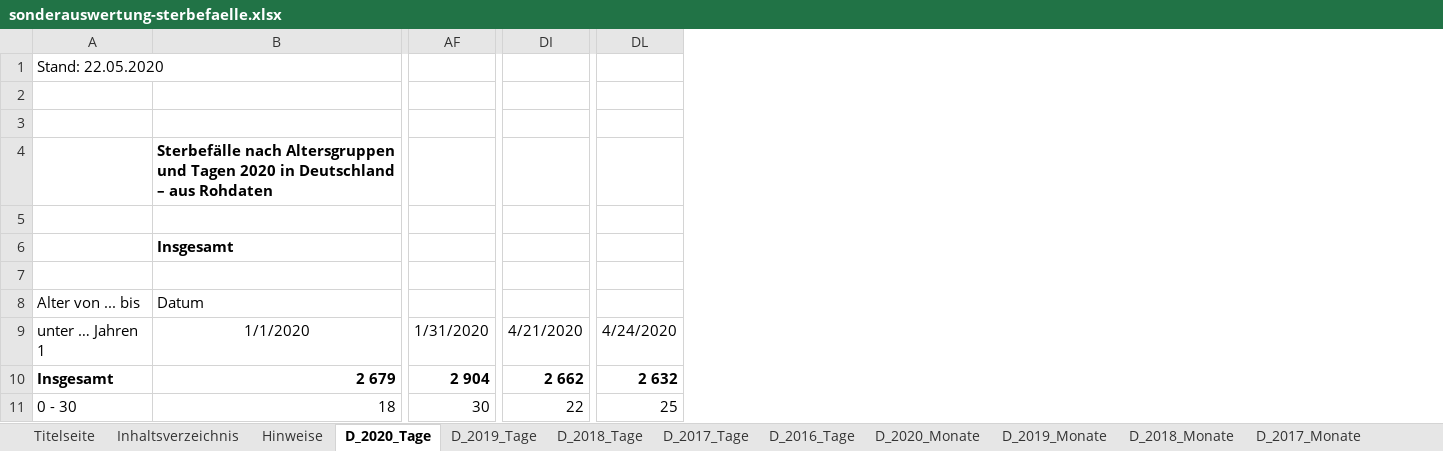
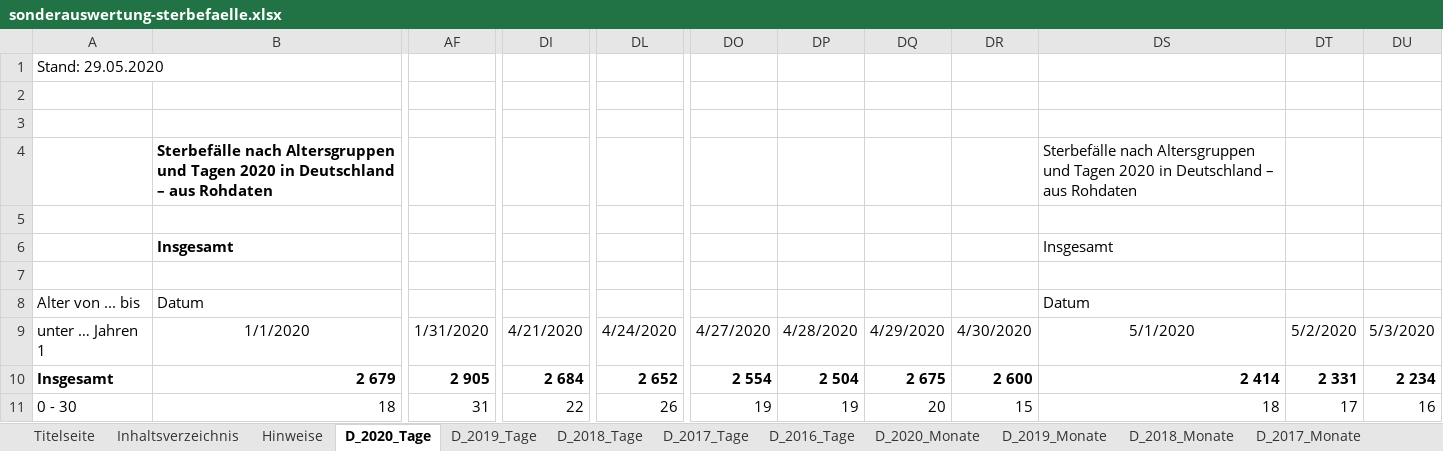
Before and after one commit to florentinkraemer/tidy-mortality, an Excel workbook: data/raw/sonderauswertung-sterbefaelle.xlsx, sheet D_2020_Tage, drawn as a sheet; only a part is shown, gaps mark what is left out; values as stored, in another font and other column widths than the file's, no borders; removed rows and columns are numbered as before the commit, all else as after; the diff covers the shown part only; the diff names each change by its address in the sheet, - before the commit and + after, or states it on an @@ line.

```diff
--- a/data/raw/sonderauswertung-sterbefaelle.xlsx (sheet D_2020_Tage)
+++ b/data/raw/sonderauswertung-sterbefaelle.xlsx (sheet D_2020_Tage)
-column DI, rows 9-11: 4/21/2020 | 2 662 | 22
+column DI, rows 9-11: 4/21/2020 | 2 684 | 22
-column DL, rows 9-11: 4/24/2020 | 2 632 | 25
+column DL, rows 9-11: 4/24/2020 | 2 652 | 26
+column DO, rows 9-11: 4/27/2020 | 2 554 | 19
+column DP, rows 9-11: 4/28/2020 | 2 504 | 19
+column DQ, rows 9-11: 4/29/2020 | 2 675 | 20
+column DR, rows 9-11: 4/30/2020 | 2 600 | 15
+column DS, rows 4-11: Sterbefälle nach Altersgruppen und Tagen 2020 in Deutschland – aus Rohdaten |  | Insgesamt |  | Datum | 5/1/2020 | 2 414 | 18
+column DT, rows 9-11: 5/2/2020 | 2 331 | 17
+column DU, rows 9-11: 5/3/2020 | 2 234 | 16
-A1: Stand: 22.05.2020
+A1: Stand: 29.05.2020
-AF10: 2 904
+AF10: 2 905
-AF11: 30
+AF11: 31
```
Also changed, not shown: 385 edited cells elsewhere in this sheet, sheet BL_2016_2020_Wochen_AG, sheet BL_2020_Tage, sheet BL_2020_Monate, sheet D_2020_Monate, sheet Titelseite, 27 other files.
